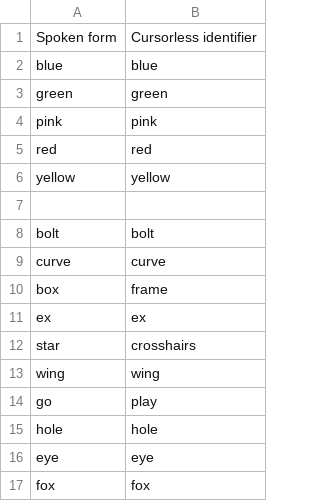
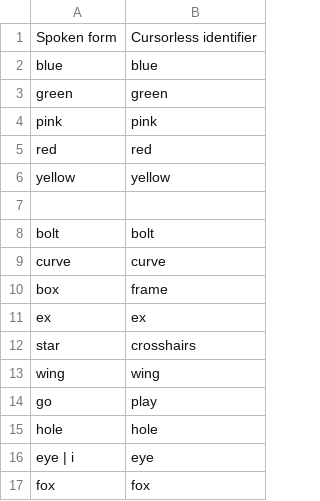
Before and after one commit to baltazarortiz/talon_user, a CSV file: cursorless-settings/hat_styles.csv, drawn as a sheet.

Commit message:
Make cursorless "eye" work better

```diff
--- a/cursorless-settings/hat_styles.csv
+++ b/cursorless-settings/hat_styles.csv
@@ -15,3 +15,3 @@ go, play
 hole, hole
-eye, eye
+eye | i, eye
 fox, fox
```
